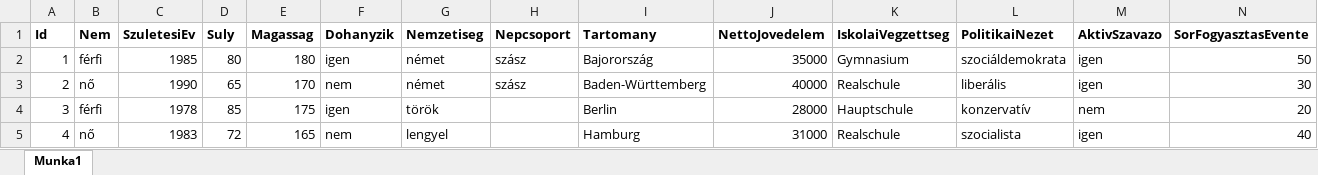
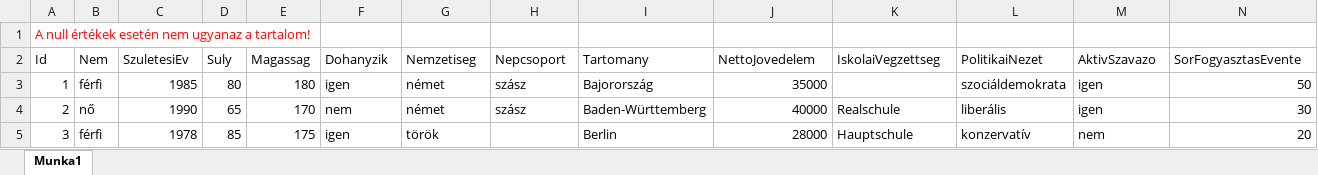
Before and after one commit to CzimerM/SZGYA-WPF-2024-11-08-Bevolkerung, an Excel workbook: SZGYA-WPF-2024-11-08-Bevolkerung/src/bevölkerung.xlsx, sheet Munka1, drawn as a sheet; only a part is shown; the shorter side is filled out with more unchanged rows; values as stored, in another font and other column widths than the file's, no borders; addresses are those after the commit; rows hold the shown columns only; the diff covers the shown part only; the diff names each change by its address in the sheet, - before the commit and + after, or states it on an @@ line.

```diff
--- a/SZGYA-WPF-2024-11-08-Bevolkerung/src/bevölkerung.xlsx (sheet Munka1)
+++ b/SZGYA-WPF-2024-11-08-Bevolkerung/src/bevölkerung.xlsx (sheet Munka1)
+row 1: A null értékek esetén nem ugyanaz a tartalom!
-A2:N2 bold: on
+A2:N2 bold: off
-K3 (IskolaiVegzettseg): Gymnasium
+K3 (IskolaiVegzettseg): (empty)
```
Also changed, not shown: cell formats elsewhere in this sheet, 5 other files.
